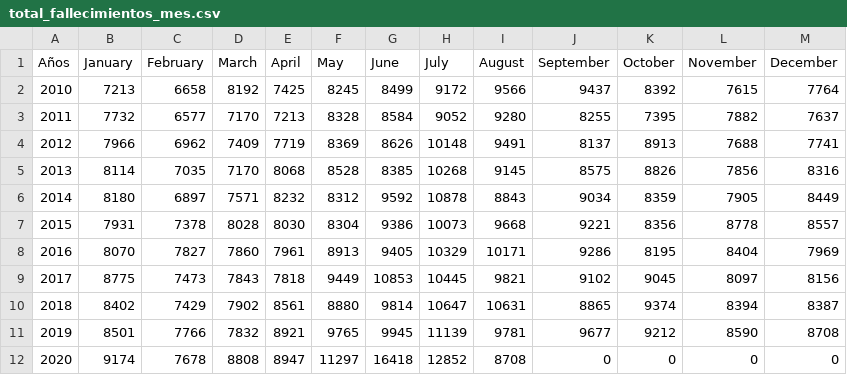
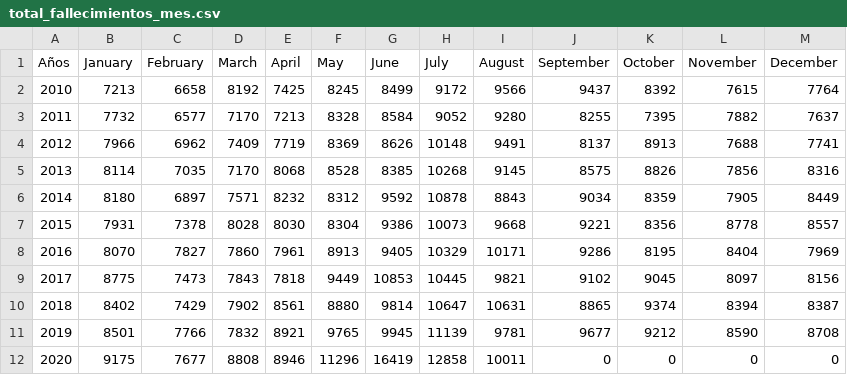
Before and after one commit to rodrigorm93/Datos-Chile, a CSV file: Total-Defunciones/total_fallecimientos_mes.csv, drawn as a sheet.

```diff
--- a/Total-Defunciones/total_fallecimientos_mes.csv
+++ b/Total-Defunciones/total_fallecimientos_mes.csv
@@ -11,2 +11,2 @@ Años,January,February,March,April,May,June,July,August,September,October,Novemb
 2019,8501,7766,7832,8921,9765,9945,11139,9781,9677,9212,8590,8708
-2020,9174,7678,8808,8947,11297,16418,12852,8708,0,0,0,0
+2020,9175,7677,8808,8946,11296,16419,12858,10011,0,0,0,0
```
Also changed, not shown: Casos-Comunas/COVID19.csv, Casos-Comunas/casosActivos.csv, 2 other files.
